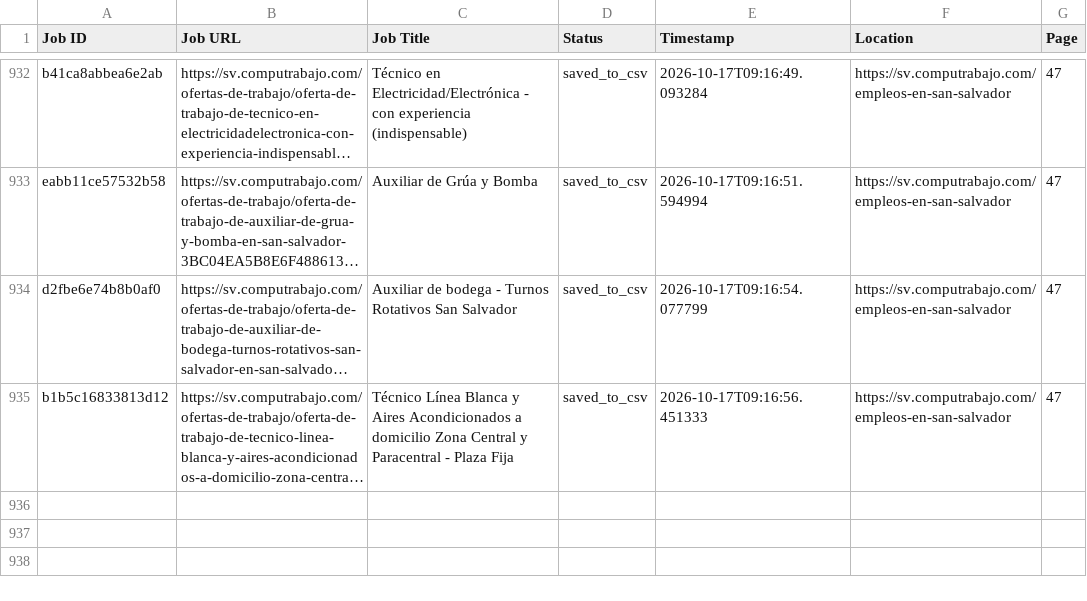
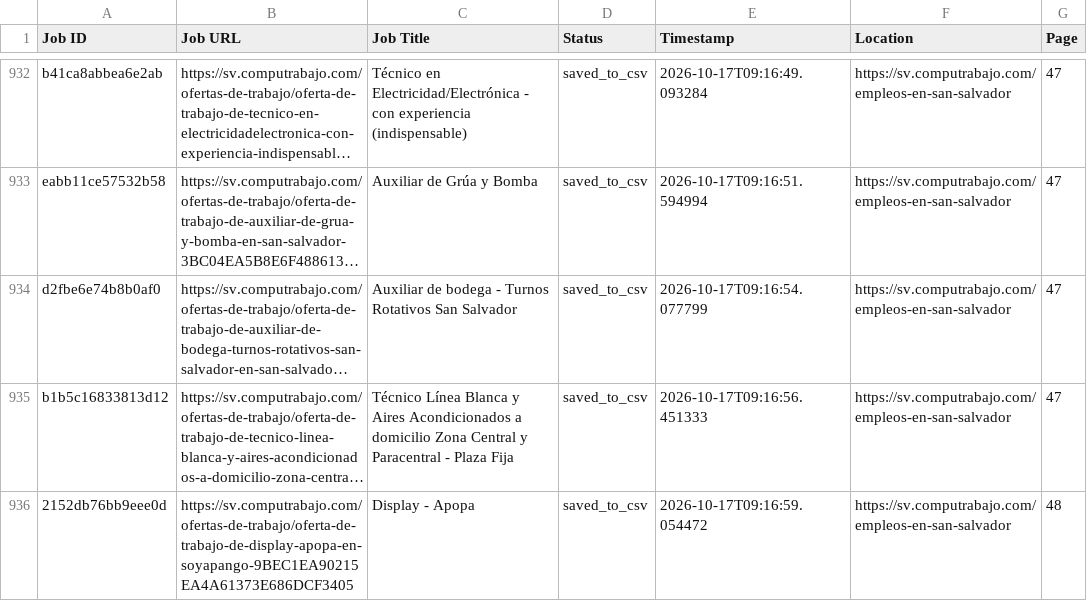
Before and after one commit to liliankason/computrabajo_elsalvador_scraper, a CSV file: elsalvador_processed.csv, drawn as a sheet; only a part is shown, gaps mark what is left out; long unchanged cells end in …; the diff names each change by its address in the sheet, - before the commit and + after, or states it on an @@ line.

```diff
--- a/elsalvador_processed.csv
+++ b/elsalvador_processed.csv
+row 936: 2152db76bb9eee0d | https://sv.computrabajo.com/ofertas-de-trabajo/oferta-de-trabajo-de-display-apopa-en-soyapango-9BEC1EA90215EA4A61373E686DCF3405 | Display - Apopa | saved_to_csv | 2026-10-17T09:16:59.054472 | https://sv.computrabajo.com/empleos-en-san-salvador | 48
```
Also changed, not shown: 2 other files.
